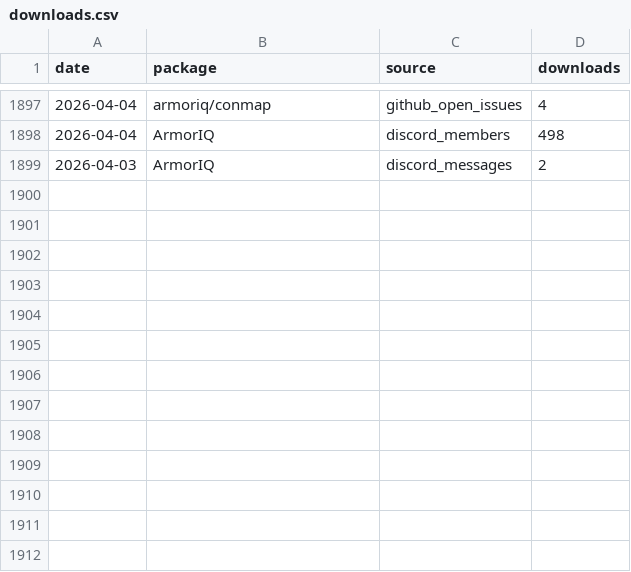
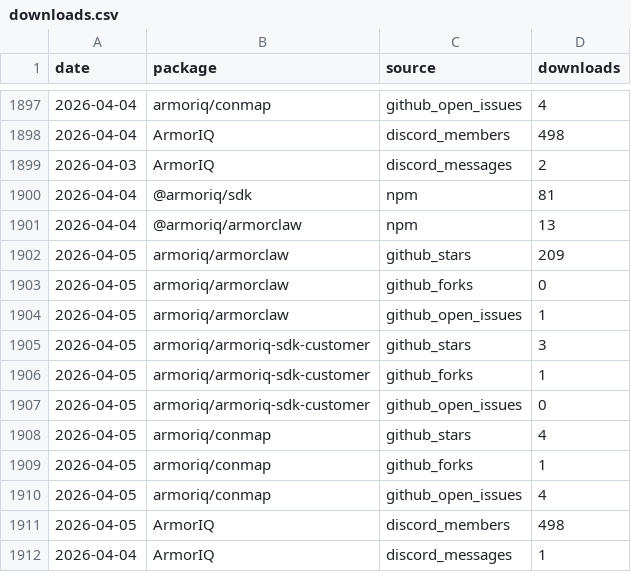
Before and after one commit to armoriq/aiq-traction-tracker, a CSV file: data/downloads.csv, drawn as a sheet; only a part is shown, gaps mark what is left out.

```diff
--- a/data/downloads.csv
+++ b/data/downloads.csv
@@ -1899 +1899,14 @@ date,package,source,downloads
 2026-04-03,ArmorIQ,discord_messages,2
+2026-04-04,@armoriq/sdk,npm,81
+2026-04-04,@armoriq/armorclaw,npm,13
+2026-04-05,armoriq/armorclaw,github_stars,209
+2026-04-05,armoriq/armorclaw,github_forks,0
+2026-04-05,armoriq/armorclaw,github_open_issues,1
+2026-04-05,armoriq/armoriq-sdk-customer,github_stars,3
+2026-04-05,armoriq/armoriq-sdk-customer,github_forks,1
+2026-04-05,armoriq/armoriq-sdk-customer,github_open_issues,0
+2026-04-05,armoriq/conmap,github_stars,4
+2026-04-05,armoriq/conmap,github_forks,1
+2026-04-05,armoriq/conmap,github_open_issues,4
+2026-04-05,ArmorIQ,discord_members,498
+2026-04-04,ArmorIQ,discord_messages,1
```
Also changed, not shown: 34 other files.
